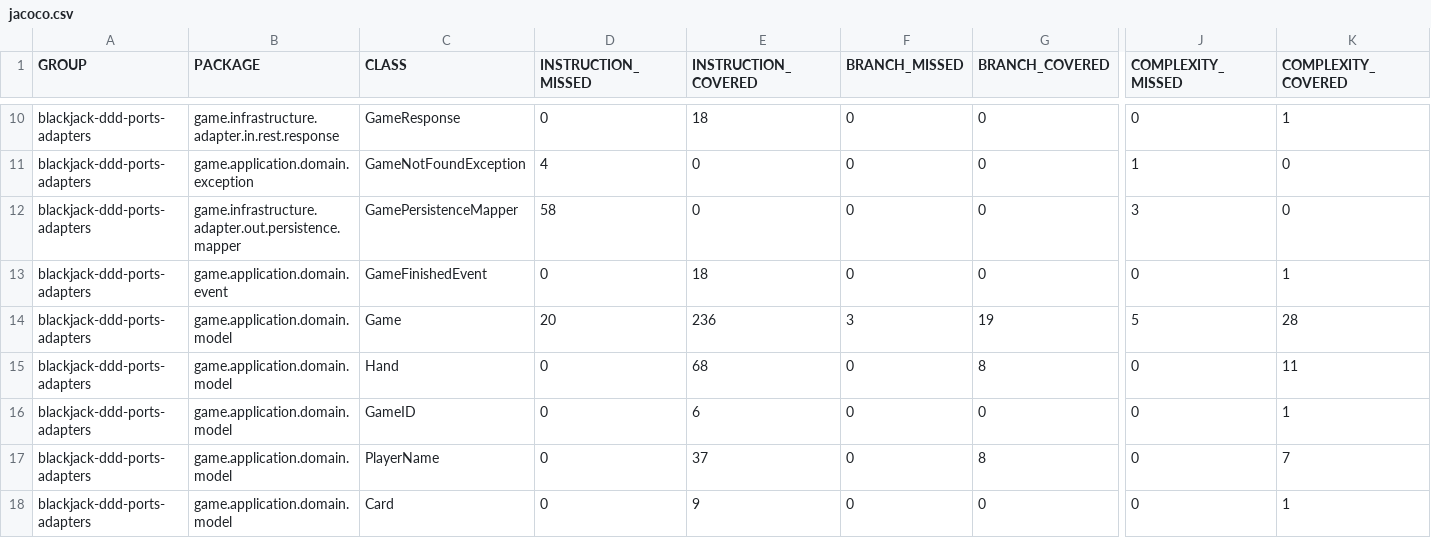
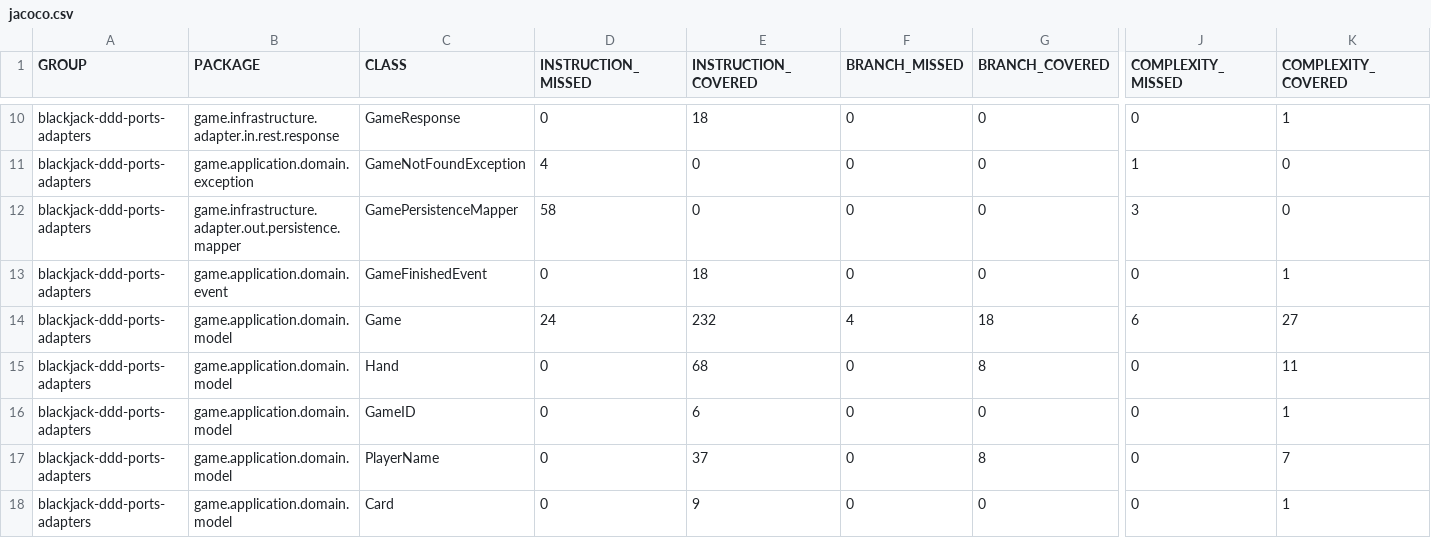
Before and after one commit to RotColton/blackjack-ddd-ports-adapters, a CSV file: jacoco.csv, drawn as a sheet; only a part is shown, gaps mark what is left out; the diff names each change by its address in the sheet, - before the commit and + after, or states it on an @@ line.

```diff
--- a/jacoco.csv
+++ b/jacoco.csv
-D14 (INSTRUCTION_MISSED): 20
+D14 (INSTRUCTION_MISSED): 24
-E14 (INSTRUCTION_COVERED): 236
+E14 (INSTRUCTION_COVERED): 232
-F14 (BRANCH_MISSED): 3
+F14 (BRANCH_MISSED): 4
-G14 (BRANCH_COVERED): 19
+G14 (BRANCH_COVERED): 18
-J14 (COMPLEXITY_MISSED): 5
+J14 (COMPLEXITY_MISSED): 6
-K14 (COMPLEXITY_COVERED): 28
+K14 (COMPLEXITY_COVERED): 27
```
Also changed, not shown: 41 other files.
